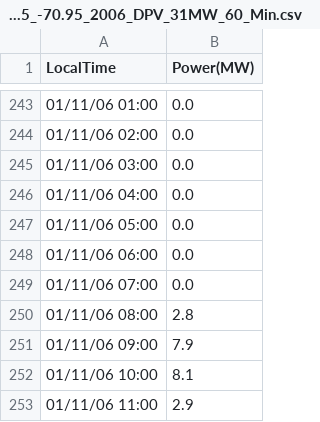
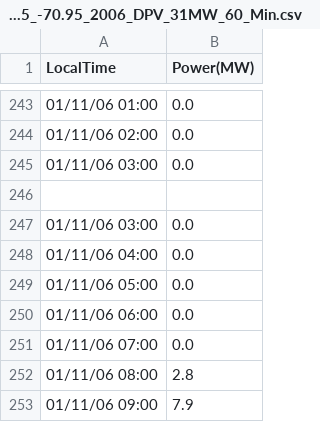
Before and after one commit to Dharun2308/myfiles, a CSV file: DA_41.75_-70.95_2006_DPV_31MW_60_Min.csv, drawn as a sheet; only a part is shown, gaps mark what is left out; the shorter side is filled out with more unchanged rows.

Commit message:
Dataset of AI course for online access

```diff
--- a/DA_41.75_-70.95_2006_DPV_31MW_60_Min.csv
+++ b/DA_41.75_-70.95_2006_DPV_31MW_60_Min.csv
@@ -245,2 +245,4 @@ LocalTime,Power(MW)
 01/11/06 03:00,0.0
+
+01/11/06 03:00,0.0
 01/11/06 04:00,0.0
```
